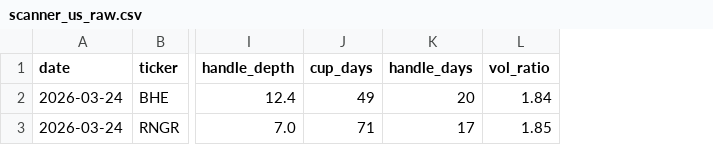
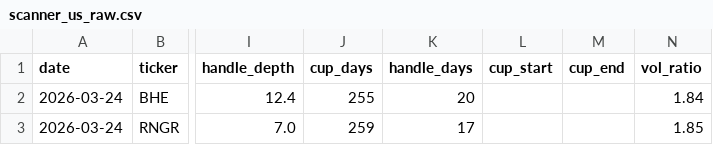
Before and after one commit to sosonamso/minervini-scanner, a CSV file: scanner_us_raw.csv, drawn as a sheet; only a part is shown, gaps mark what is left out; the diff names each change by its address in the sheet, - before the commit and + after, or states it on an @@ line.

```diff
--- a/scanner_us_raw.csv
+++ b/scanner_us_raw.csv
+column L (cup_start), empty
+column M (cup_end), empty
-J2 (cup_days): 49
+J2 (cup_days): 255
-J3 (cup_days): 71
+J3 (cup_days): 259
```
Also changed, not shown: scanner_us_all.csv.
